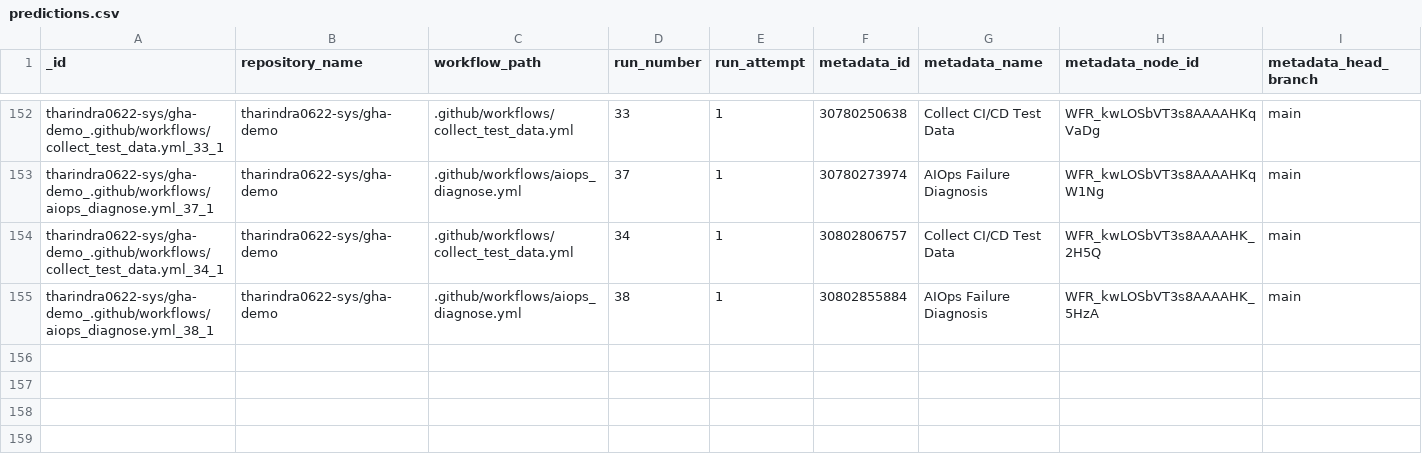
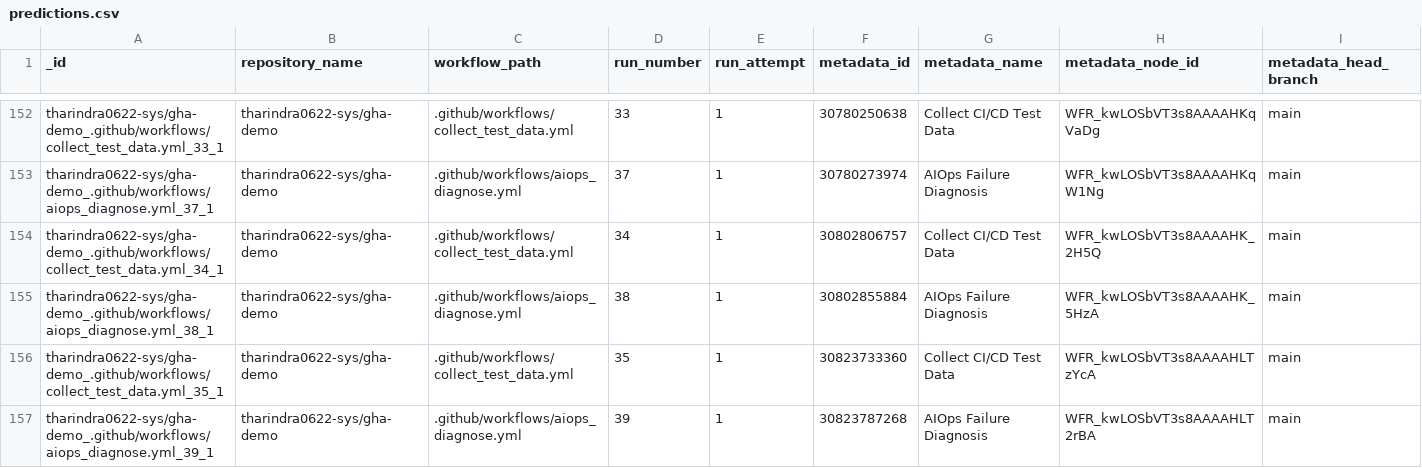
Before and after one commit to tharindra0622-sys/gha-demo, a CSV file: data/predictions.csv, drawn as a sheet; only a part is shown, gaps mark what is left out; rows hold the shown columns only; the diff names each change by its address in the sheet, - before the commit and + after, or states it on an @@ line.

```diff
--- a/data/predictions.csv
+++ b/data/predictions.csv
+row 156: tharindra0622-sys/gha-demo_.github/workflows/collect_test_data.yml_35_1 | tharindra0622-sys/gha-demo | .github/workflows/collect_test_data.yml | 35 | 1 | 30823733360 | Collect CI/CD Test Data | WFR_kwLOSbVT3s8AAAAHLTzYcA | main
+row 157: tharindra0622-sys/gha-demo_.github/workflows/aiops_diagnose.yml_39_1 | tharindra0622-sys/gha-demo | .github/workflows/aiops_diagnose.yml | 39 | 1 | 30823787268 | AIOps Failure Diagnosis | WFR_kwLOSbVT3s8AAAAHLT2rBA | main
```
Also changed, not shown: data/test_data.csv, 1 other file.
